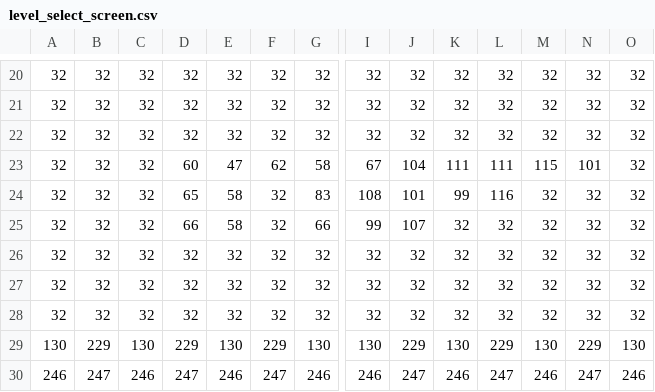
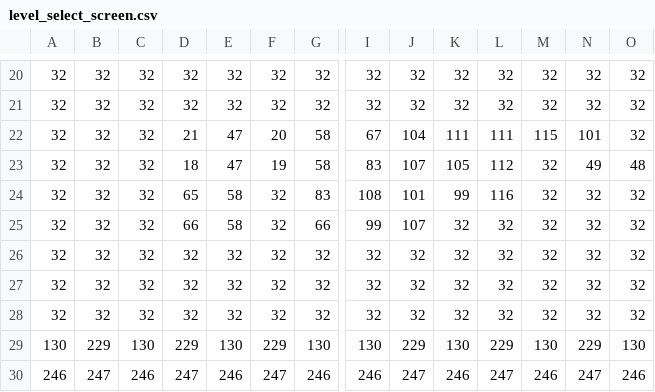
Before and after one commit to macosten/castle-escape, a CSV file: src/tilemaps/level_csvs/level_select_screen.csv, drawn as a sheet; only a part is shown, gaps mark what is left out; the diff names each change by its address in the sheet, - before the commit and + after, or states it on an @@ line.

Commit message:
Update graphics for level selection screen
To match the new functionality, the help text on the level select
screen has been updated. This includes new arrow graphics, since
I need all four cardinal directions now ("<" and ">" don't cut it).

```diff
--- a/src/tilemaps/level_csvs/level_select_screen.csv
+++ b/src/tilemaps/level_csvs/level_select_screen.csv
-D22: 32
+D22: 21
-E22: 32
+E22: 47
-F22: 32
+F22: 20
-G22: 32
+G22: 58
-I22: 32
+I22: 67
-J22: 32
+J22: 104
-K22: 32
+K22: 111
-L22: 32
+L22: 111
-M22: 32
+M22: 115
-N22: 32
+N22: 101
-D23: 60
+D23: 18
-F23: 62
+F23: 19
-I23: 67
+I23: 83
-J23: 104
+J23: 107
-K23: 111
+K23: 105
-L23: 111
+L23: 112
-M23: 115
+M23: 32
-N23: 101
+N23: 49
-O23: 32
+O23: 48
```
Also changed, not shown: 7 other files.
